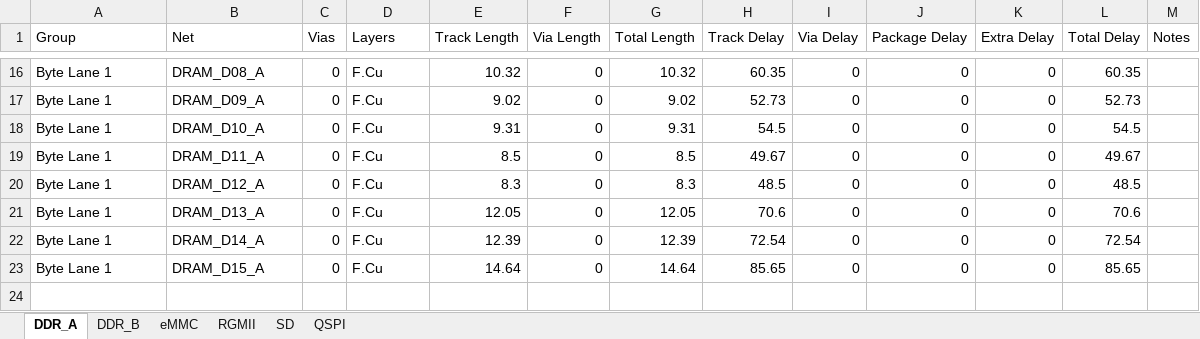
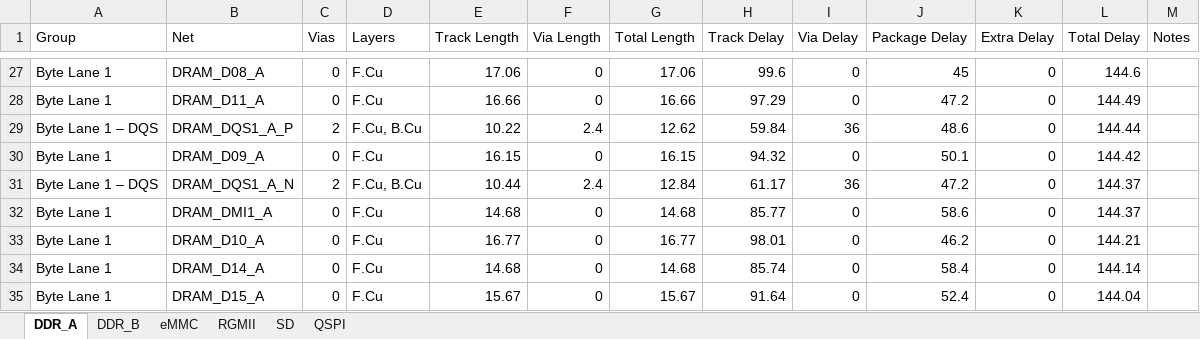
Before and after one commit to quentin-z80/qsbc, an Excel workbook: flytimes.xlsx, sheet DDR_A, drawn as a sheet; only a part is shown, gaps mark what is left out; values as stored, in another font and other column widths than the file's, no borders; removed rows and columns are numbered as before the commit, all else as after; the diff covers the shown part only; the diff names each change by its address in the sheet, - before the commit and + after, or states it on an @@ line.

Commit message:
DDR_A length matching done

```diff
--- a/flytimes.xlsx (sheet DDR_A)
+++ b/flytimes.xlsx (sheet DDR_A)
-E27 (Track Length): 10.32
+E27 (Track Length): 17.06
-G27 (Total Length): 10.32
+G27 (Total Length): 17.06
-H27 (Track Delay): 60.35
+H27 (Track Delay): 99.6
-J27 (Package Delay): 0
+J27 (Package Delay): 45
-L27 (Total Delay): 60.35
+L27 (Total Delay): 144.6
+row 28: Byte Lane 1 | DRAM_D11_A | 0 | F.Cu | 16.66 | 0 | 16.66 | 97.29 | 0 | 47.2 | 0 | 144.49
+row 29: Byte Lane 1 – DQS | DRAM_DQS1_A_P | 2 | F.Cu, B.Cu | 10.22 | 2.4 | 12.62 | 59.84 | 36 | 48.6 | 0 | 144.44
-E30 (Track Length): 9.02
+E30 (Track Length): 16.15
-G30 (Total Length): 9.02
+G30 (Total Length): 16.15
-H30 (Track Delay): 52.73
+H30 (Track Delay): 94.32
-J30 (Package Delay): 0
+J30 (Package Delay): 50.1
-L30 (Total Delay): 52.73
+L30 (Total Delay): 144.42
+row 31: Byte Lane 1 – DQS | DRAM_DQS1_A_N | 2 | F.Cu, B.Cu | 10.44 | 2.4 | 12.84 | 61.17 | 36 | 47.2 | 0 | 144.37
+row 32: Byte Lane 1 | DRAM_DMI1_A | 0 | F.Cu | 14.68 | 0 | 14.68 | 85.77 | 0 | 58.6 | 0 | 144.37
-E33 (Track Length): 9.31
+E33 (Track Length): 16.77
-G33 (Total Length): 9.31
+G33 (Total Length): 16.77
-H33 (Track Delay): 54.5
+H33 (Track Delay): 98.01
-J33 (Package Delay): 0
+J33 (Package Delay): 46.2
-L33 (Total Delay): 54.5
+L33 (Total Delay): 144.21
-row 19: Byte Lane 1 | DRAM_D11_A | 0 | F.Cu | 8.5 | 0 | 8.5 | 49.67 | 0 | 0 | 0 | 49.67
-row 20: Byte Lane 1 | DRAM_D12_A | 0 | F.Cu | 8.3 | 0 | 8.3 | 48.5 | 0 | 0 | 0 | 48.5
-row 21: Byte Lane 1 | DRAM_D13_A | 0 | F.Cu | 12.05 | 0 | 12.05 | 70.6 | 0 | 0 | 0 | 70.6
-E34 (Track Length): 12.39
+E34 (Track Length): 14.68
-G34 (Total Length): 12.39
+G34 (Total Length): 14.68
-H34 (Track Delay): 72.54
+H34 (Track Delay): 85.74
-J34 (Package Delay): 0
+J34 (Package Delay): 58.4
-L34 (Total Delay): 72.54
+L34 (Total Delay): 144.14
-E35 (Track Length): 14.64
+E35 (Track Length): 15.67
-G35 (Total Length): 14.64
+G35 (Total Length): 15.67
-H35 (Track Delay): 85.65
+H35 (Track Delay): 91.64
-J35 (Package Delay): 0
+J35 (Package Delay): 52.4
-L35 (Total Delay): 85.65
+L35 (Total Delay): 144.04
```
Also changed, not shown: 18 added rows, 7 removed rows and 39 edited cells elsewhere in this sheet, sheet DDR_B, sheet SD, sheet RGMII, 1 other file.
